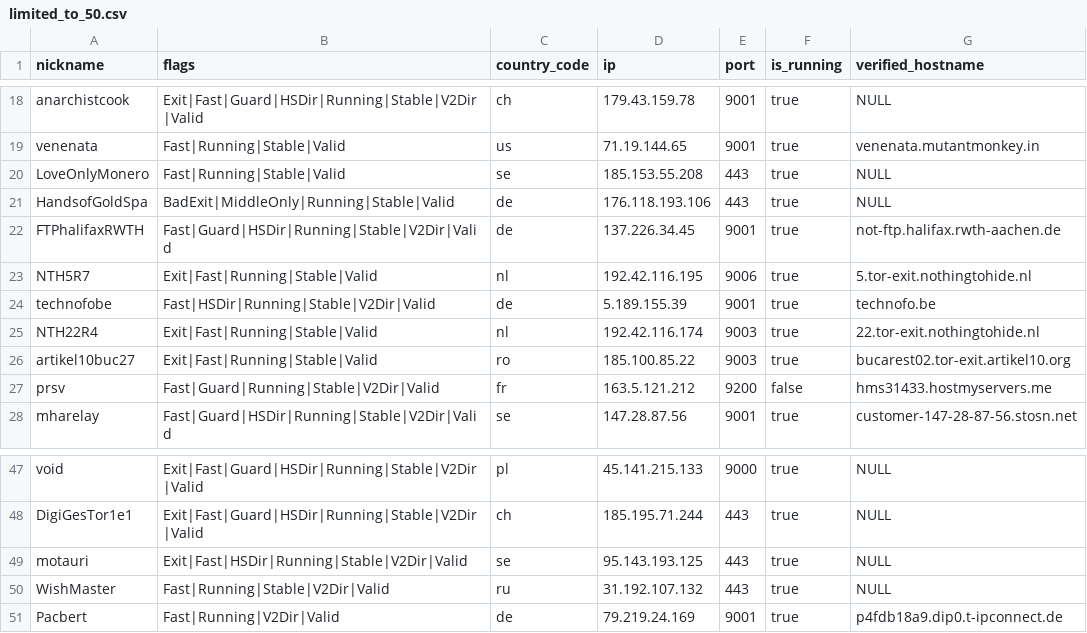
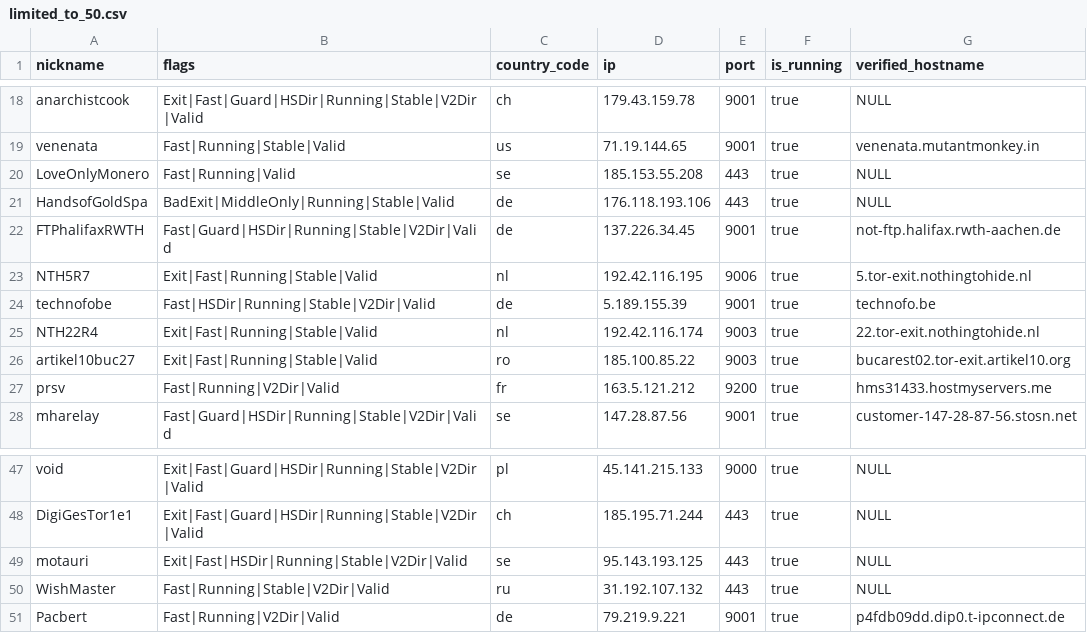
Before and after one commit to cgiamp/123-test-abort, a CSV file: limited_to_50.csv, drawn as a sheet; only a part is shown, gaps mark what is left out.

```diff
--- a/limited_to_50.csv
+++ b/limited_to_50.csv
@@ -19,3 +19,3 @@
 "venenata","Fast|Running|Stable|Valid","us","71.19.144.65","9001",true,"venenata.mutantmonkey.in"
-"LoveOnlyMonero","Fast|Running|Stable|Valid","se","185.153.55.208","443",true,"NULL"
+"LoveOnlyMonero","Fast|Running|Valid","se","185.153.55.208","443",true,"NULL"
 "HandsofGoldSpa","BadExit|MiddleOnly|Running|Stable|Valid","de","176.118.193.106","443",true,"NULL"
@@ -26,3 +26,3 @@
 "artikel10buc27","Exit|Fast|Running|Stable|Valid","ro","185.100.85.22","9003",true,"bucarest02.tor-exit.artikel10.org"
-"prsv","Fast|Guard|Running|Stable|V2Dir|Valid","fr","163.5.121.212","9200",false,"hms31433.hostmyservers.me"
+"prsv","Fast|Running|V2Dir|Valid","fr","163.5.121.212","9200",true,"hms31433.hostmyservers.me"
 "mharelay","Fast|Guard|HSDir|Running|Stable|V2Dir|Valid","se","147.28.87.56","9001",true,"customer-147-28-87-56.stosn.net"
@@ -50,2 +50,2 @@
 "WishMaster","Fast|Running|Stable|V2Dir|Valid","ru","31.192.107.132","443",true,"NULL"
-"Pacbert","Fast|Running|V2Dir|Valid","de","79.219.24.169","9001",true,"p4fdb18a9.dip0.t-ipconnect.de"
+"Pacbert","Fast|Running|V2Dir|Valid","de","79.219.9.221","9001",true,"p4fdb09dd.dip0.t-ipconnect.de"
```
Also changed, not shown: tor_feed.csv, 1 other file.
